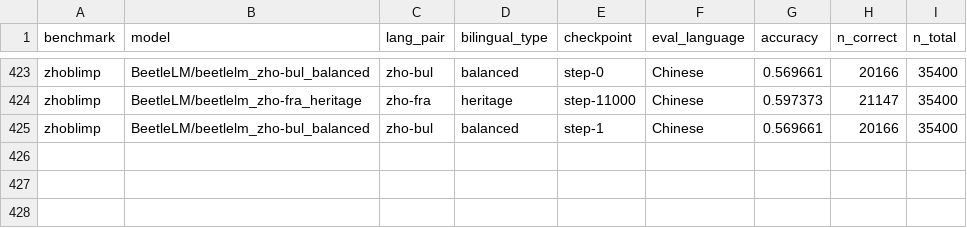
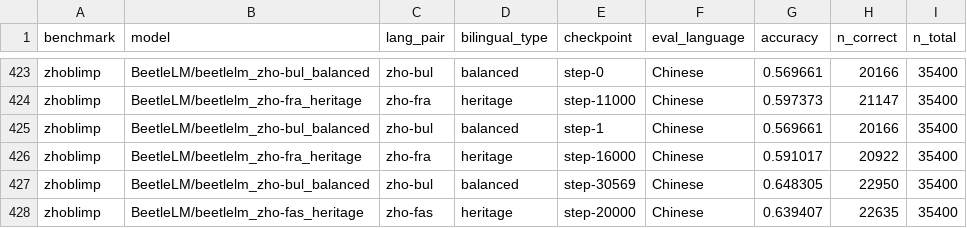
Before and after one commit to suchirsalhan/beetle-analyze, a CSV file: results/zhoblimp_results.csv, drawn as a sheet; only a part is shown, gaps mark what is left out.

```diff
--- a/results/zhoblimp_results.csv
+++ b/results/zhoblimp_results.csv
@@ -425 +425,4 @@ zhoblimp,BeetleLM/beetlelm_zho-fra_heritage,zho-fra,heritage,step-11000,Chinese,
 zhoblimp,BeetleLM/beetlelm_zho-bul_balanced,zho-bul,balanced,step-1,Chinese,0.569661,20166,35400
+zhoblimp,BeetleLM/beetlelm_zho-fra_heritage,zho-fra,heritage,step-16000,Chinese,0.591017,20922,35400
+zhoblimp,BeetleLM/beetlelm_zho-bul_balanced,zho-bul,balanced,step-30569,Chinese,0.648305,22950,35400
+zhoblimp,BeetleLM/beetlelm_zho-fas_heritage,zho-fas,heritage,step-20000,Chinese,0.639407,22635,35400
```
Also changed, not shown: results/multiblimp_results.csv, results/xnli_results.csv, 1 other file.
